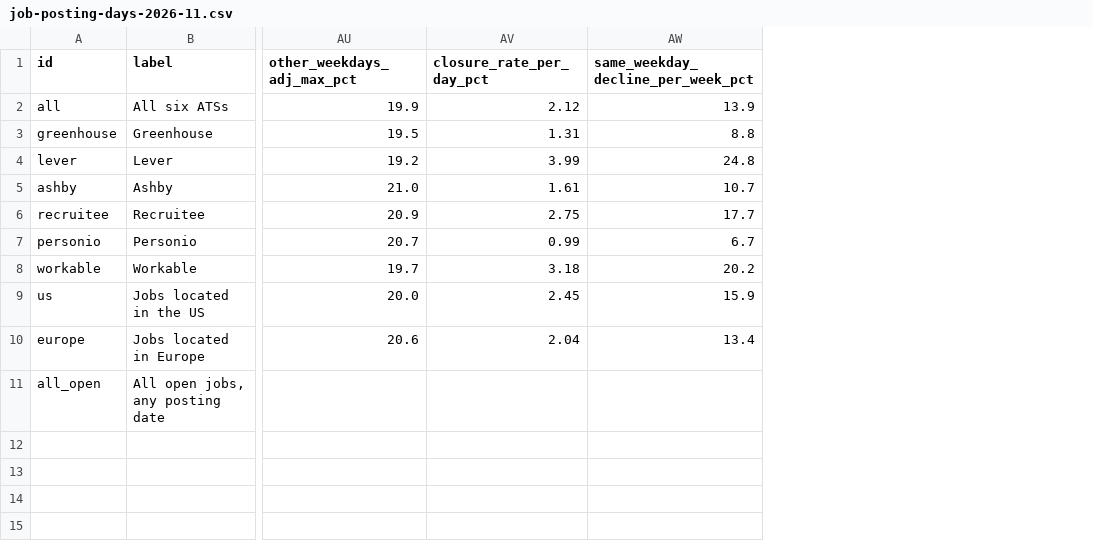
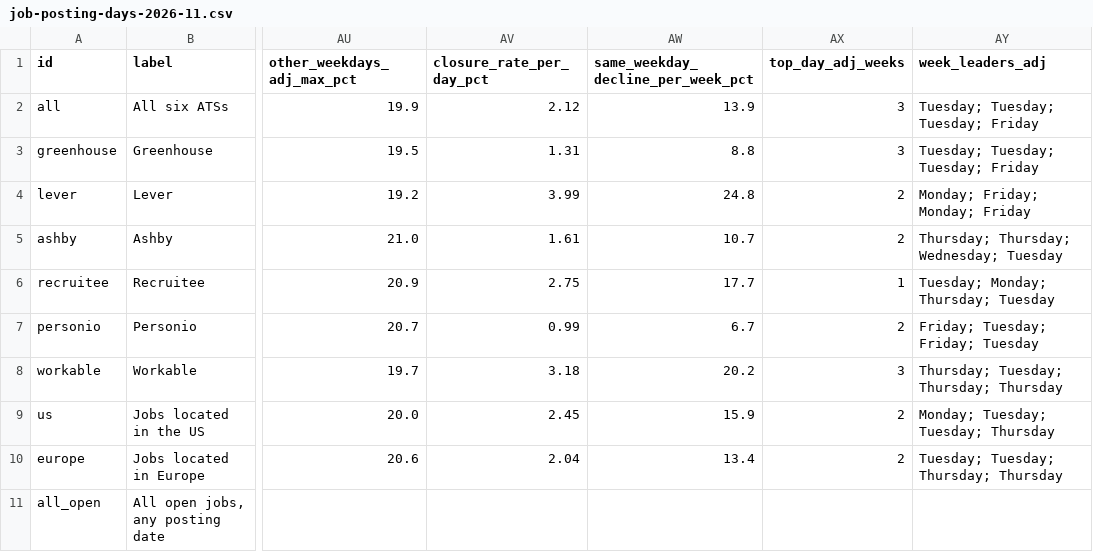
Before and after one commit to sanjayamaharjancodes/scraping-tools-directory, a CSV file: data/job-posting-days-2026-11.csv, drawn as a sheet; only a part is shown, gaps mark what is left out; the diff names each change by its address in the sheet, - before the commit and + after, or states it on an @@ line.

```diff
--- a/data/job-posting-days-2026-11.csv
+++ b/data/job-posting-days-2026-11.csv
+column AX (top_day_adj_weeks), rows 2-10: 3 | 3 | 2 | 2 | 1 | 2 | 3 | 2 | 2
+column AY (week_leaders_adj), rows 2-10: Tuesday; Tuesday; Tuesday; Friday | Tuesday; Tuesday; Tuesday; Friday | Monday; Friday; Monday; Friday | Thursday; Thursday; Wednesday; Tuesday | Tuesday; Monday; Thursday; Tuesday | Friday; Tuesday; Friday; Tuesday | Thursday; Tuesday; Thursday; Thursday | Monday; Tuesday; Tuesday; Thursday | Tuesday; Tuesday; Thursday; Thursday
```
Also changed, not shown: 7 other files.
